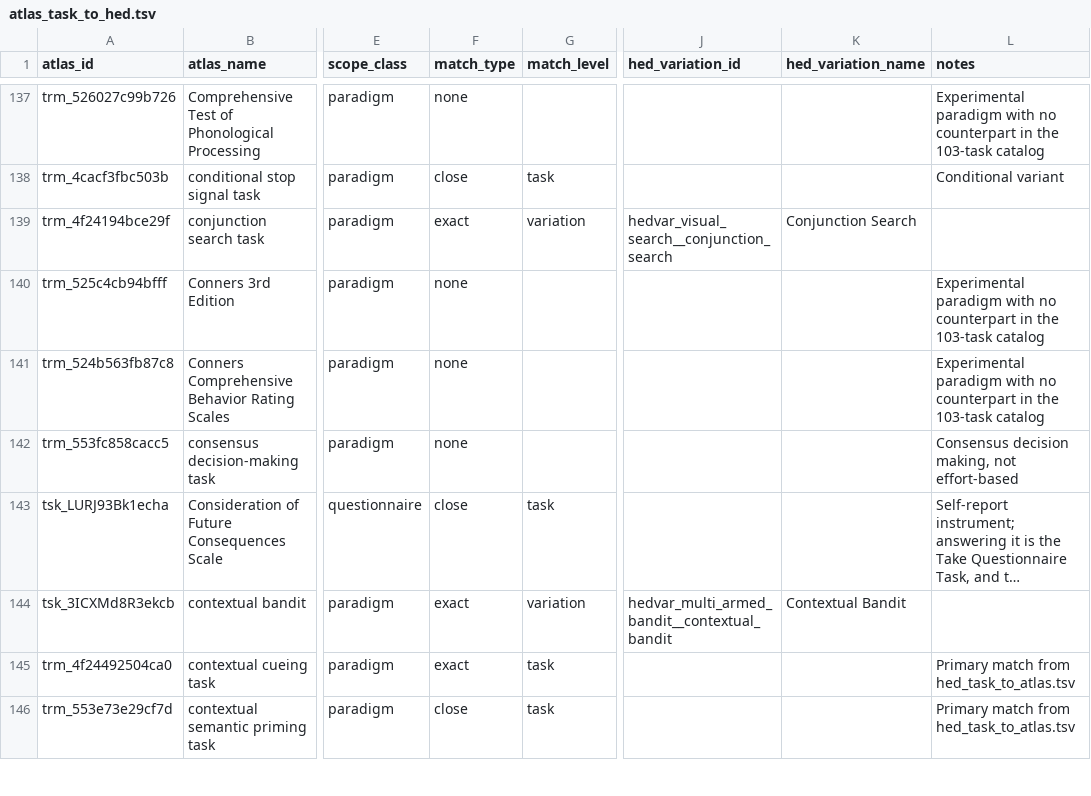
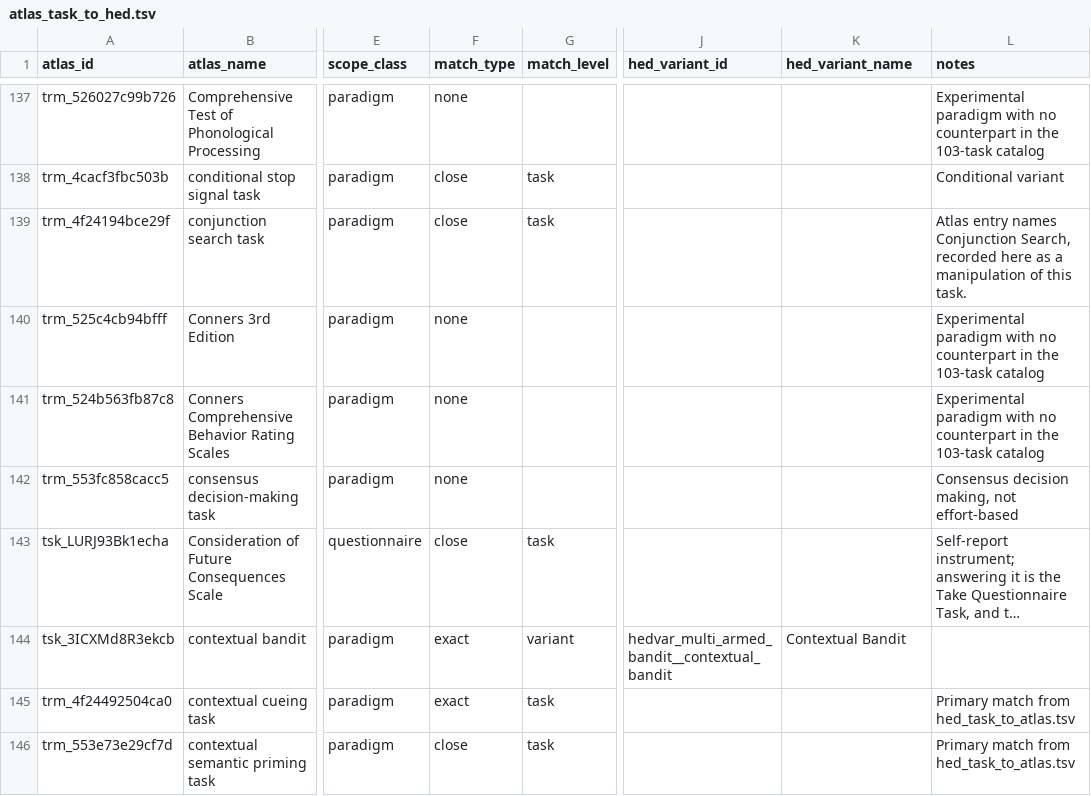
Before and after one commit to VisLab/hed-task, a TSV file: data/mappings/atlas_task_to_hed.tsv, drawn as a sheet; only a part is shown, gaps mark what is left out; long unchanged cells end in …; the diff covers the shown part only; the diff names each change by its address in the sheet, - before the commit and + after, or states it on an @@ line.

```diff
--- a/data/mappings/atlas_task_to_hed.tsv
+++ b/data/mappings/atlas_task_to_hed.tsv
-J1: hed_variation_id
+J1: hed_variant_id
-K1: hed_variation_name
+K1: hed_variant_name
-F139 (match_type): exact
+F139 (match_type): close
-G139 (match_level): variation
+G139 (match_level): task
-J139 (hed_variant_id): hedvar_visual_search__conjunction_search
+J139 (hed_variant_id): (empty)
-K139 (hed_variant_name): Conjunction Search
+K139 (hed_variant_name): (empty)
-L139 (notes): (empty)
+L139 (notes): Atlas entry names Conjunction Search, recorded here as a manipulation of this task.
-G144 (match_level): variation
+G144 (match_level): variant
```
Also changed, not shown: 100 edited cells elsewhere in this file, data/mappings/cogpo_paradigm_to_hed.tsv, data/mappings/hed_task_to_atlas.tsv, 19 other files.
